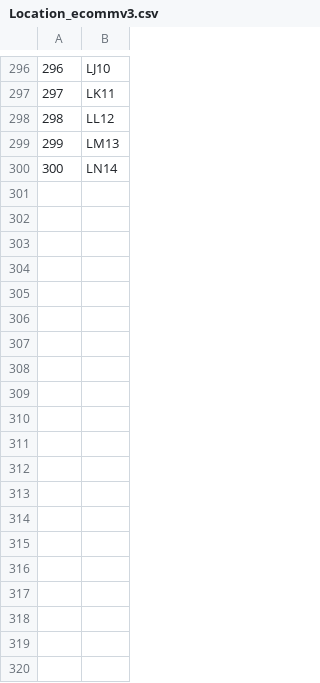
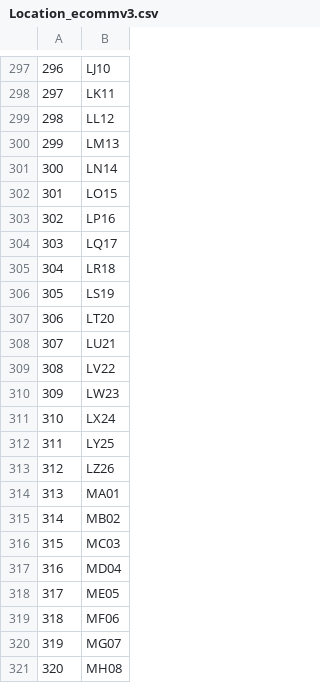
Before and after one commit to jeuss7777/backEnd-SpringMVCHibernateSpringDataJPA-Pr01_ModelSchemaMysql, a CSV file: ecommv3/Location_ecommv3.csv, drawn as a sheet; only a part is shown, gaps mark what is left out; the diff covers the shown part only; the diff names each change by its address in the sheet, - before the commit and + after, or states it on an @@ line.

Commit message:
DB ecommv3, and data files

```diff
--- a/ecommv3/Location_ecommv3.csv
+++ b/ecommv3/Location_ecommv3.csv
+row 302: 301 | LO15
+row 303: 302 | LP16
+row 304: 303 | LQ17
+row 305: 304 | LR18
+row 306: 305 | LS19
+row 307: 306 | LT20
+row 308: 307 | LU21
+row 309: 308 | LV22
+row 310: 309 | LW23
+row 311: 310 | LX24
+row 312: 311 | LY25
+row 313: 312 | LZ26
+row 314: 313 | MA01
+row 315: 314 | MB02
+row 316: 315 | MC03
+row 317: 316 | MD04
+row 318: 317 | ME05
+row 319: 318 | MF06
+row 320: 319 | MG07
+row 321: 320 | MH08
```
Also changed, not shown: 31 added rows elsewhere in this file, ecommv3/Part_ecommv3.csv, ecommv3/State_ecommv3.csv, 12 other files.
